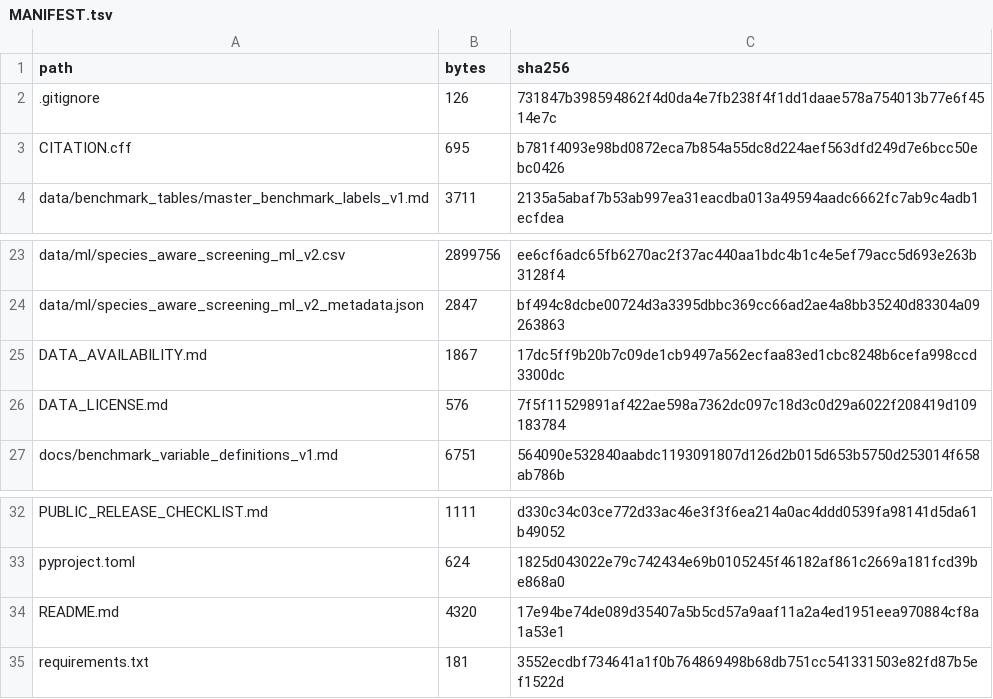
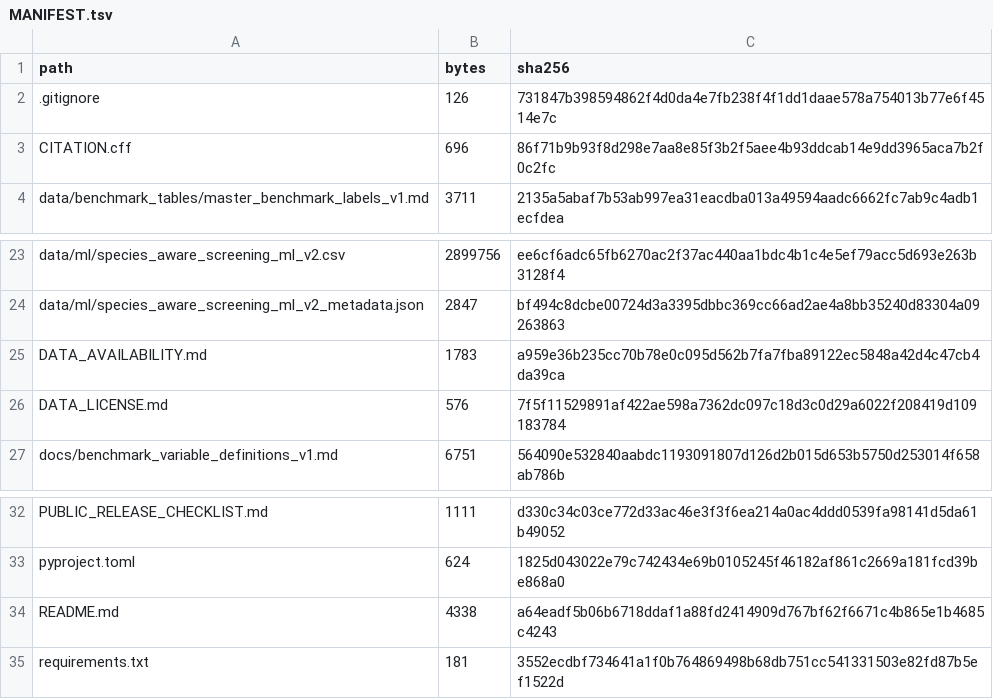
Before and after one commit to cnhanqi/Chemcomm-crystallization-benchmark, a TSV file: MANIFEST.tsv, drawn as a sheet; only a part is shown, gaps mark what is left out.

```diff
--- a/MANIFEST.tsv
+++ b/MANIFEST.tsv
@@ -2,3 +2,3 @@
 .gitignore	126	731847b398594862f4d0da4e7fb238f4f1dd1daae578a754013b77e6f4514e7c
-CITATION.cff	695	b781f4093e98bd0872eca7b854a55dc8d224aef563dfd249d7e6bcc50ebc0426
+CITATION.cff	696	86f71b9b93f8d298e7aa8e85f3b2f5aee4b93ddcab14e9dd3965aca7b2f0c2fc
 data/benchmark_tables/master_benchmark_labels_v1.md	3711	2135a5abaf7b53ab997ea31eacdba013a49594aadc6662fc7ab9c4adb1ecfdea
@@ -24,3 +24,3 @@ data/ml/species_aware_screening_ml_v2.csv	2899756	ee6cf6adc65fb6270ac2f37ac440aa
 data/ml/species_aware_screening_ml_v2_metadata.json	2847	bf494c8dcbe00724d3a3395dbbc369cc66ad2ae4a8bb35240d83304a09263863
-DATA_AVAILABILITY.md	1867	17dc5ff9b20b7c09de1cb9497a562ecfaa83ed1cbc8248b6cefa998ccd3300dc
+DATA_AVAILABILITY.md	1783	a959e36b235cc70b78e0c095d562b7fa7fba89122ec5848a42d4c47cb4da39ca
 DATA_LICENSE.md	576	7f5f11529891af422ae598a7362dc097c18d3c0d29a6022f208419d109183784
@@ -33,3 +33,3 @@ PUBLIC_RELEASE_CHECKLIST.md	1111	d330c34c03ce772d33ac46e3f3f6ea214a0ac4ddd0539fa
 pyproject.toml	624	1825d043022e79c742434e69b0105245f46182af861c2669a181fcd39be868a0
-README.md	4320	17e94be74de089d35407a5b5cd57a9aaf11a2a4ed1951eea970884cf8a1a53e1
+README.md	4338	a64eadf5b06b6718ddaf1a88fd2414909d767bf62f6671c4b865e1b4685c4243
 requirements.txt	181	3552ecdbf734641a1f0b764869498b68db751cc541331503e82fd87b5ef1522d
```
Also changed, not shown: 3 other files.
